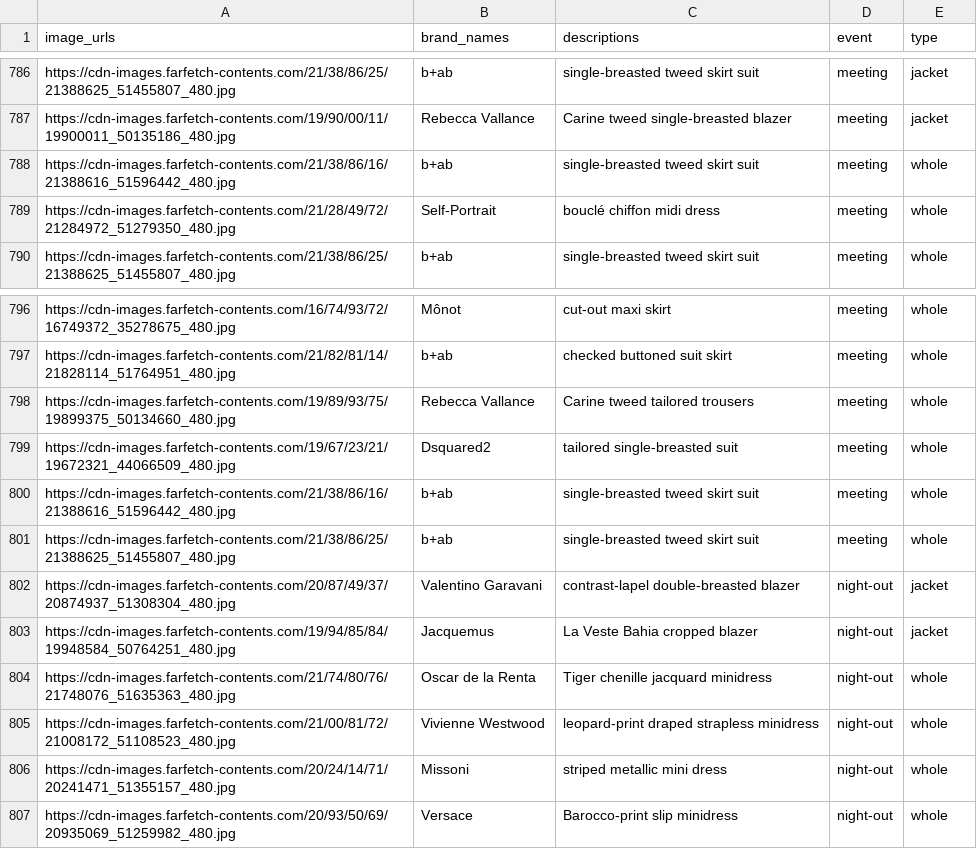
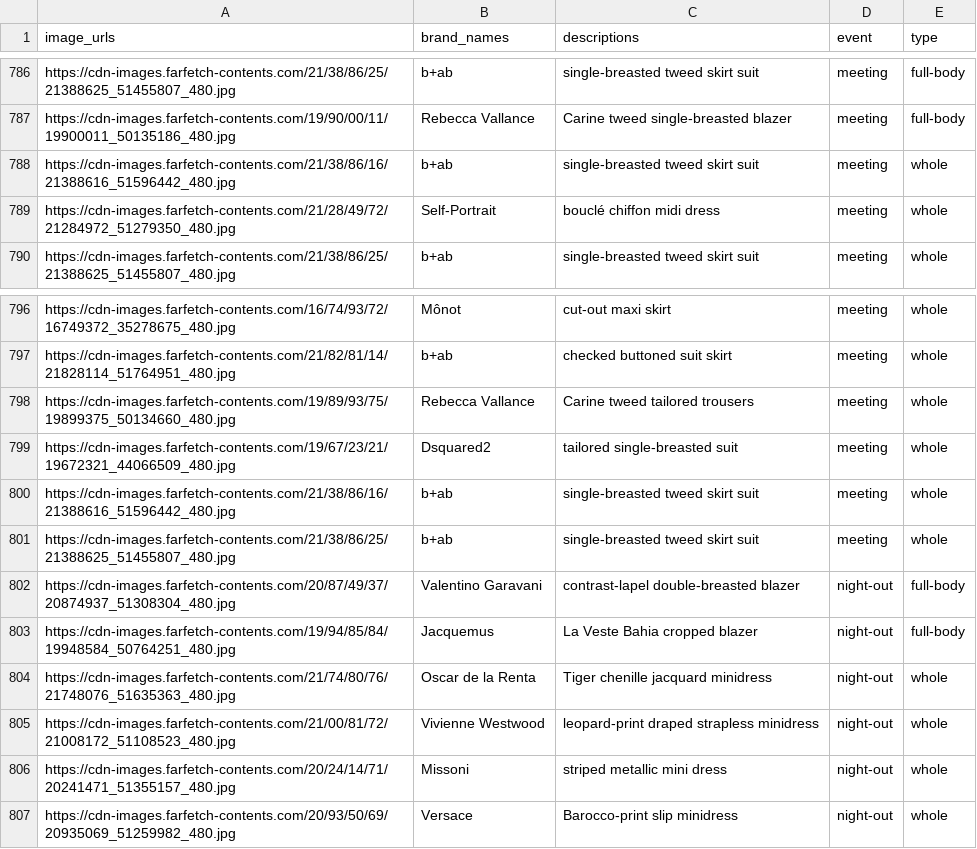
Before and after one commit to Zhengyi-Xiao/Wardrobe-Wizard, a CSV file: mocked_data/complete_dataset.csv, drawn as a sheet; only a part is shown, gaps mark what is left out; the diff covers the shown part only; the diff names each change by its address in the sheet, - before the commit and + after, or states it on an @@ line.

```diff
--- a/mocked_data/complete_dataset.csv
+++ b/mocked_data/complete_dataset.csv
-E786:E787 (type): jacket
+E786:E787 (type): full-body
-E802:E803 (type): jacket
+E802:E803 (type): full-body
```
Also changed, not shown: 54 edited cells elsewhere in this file, 8 other files.
